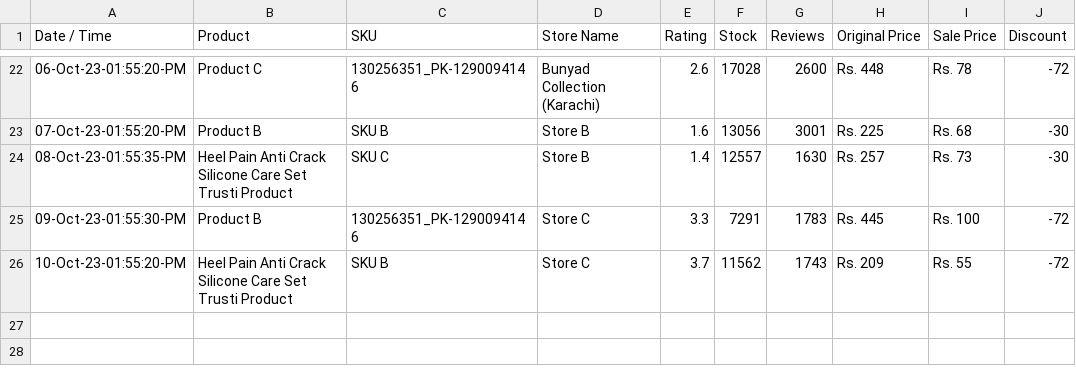
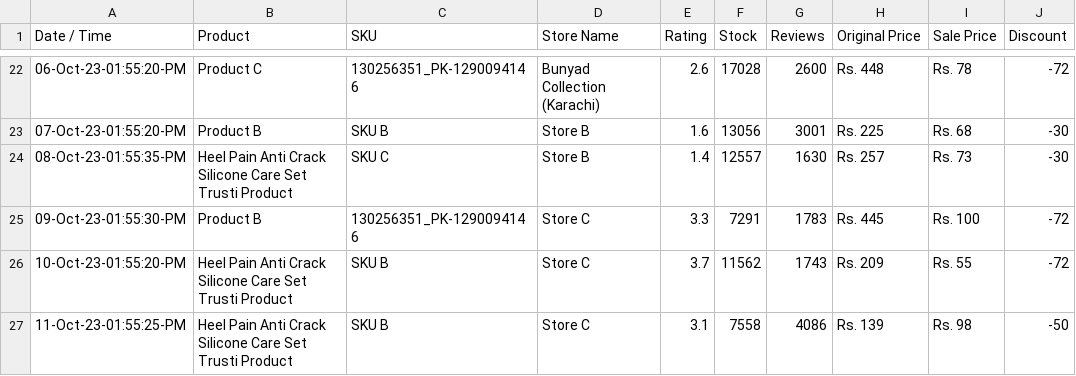
Before and after one commit to shafqatjan/amp-actionable-emails, a CSV file: data.csv, drawn as a sheet; only a part is shown, gaps mark what is left out.

Commit message:
11-Oct-23-01:55:25:PM

```diff
--- a/data.csv
+++ b/data.csv
@@ -26 +26,2 @@ Date / Time,Product,SKU,Store Name,Rating,Stock,Reviews,Original Price,Sale Pric
 10-Oct-23-01:55:20-PM,Heel Pain Anti Crack Silicone Care Set Trusti Product,SKU B,Store C,3.7,11562,1743,Rs. 209,Rs. 55,-72
+11-Oct-23-01:55:25-PM,Heel Pain Anti Crack Silicone Care Set Trusti Product,SKU B,Store C,3.1,7558,4086,Rs. 139,Rs. 98,-50
```
